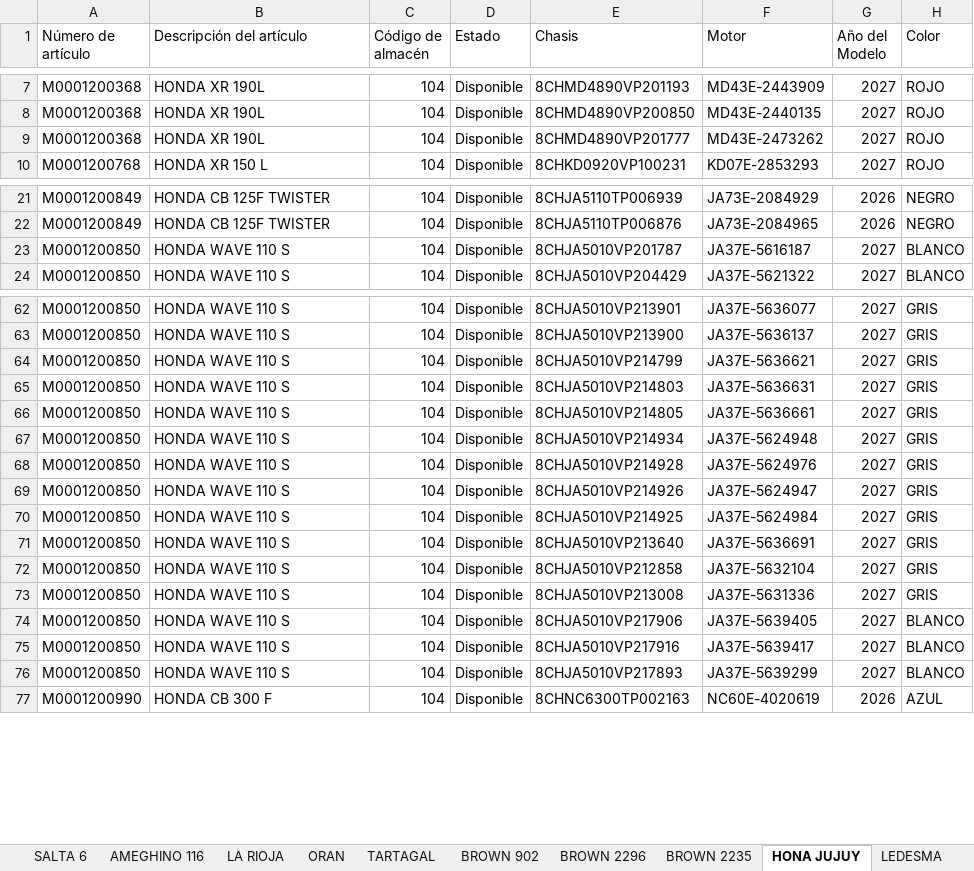
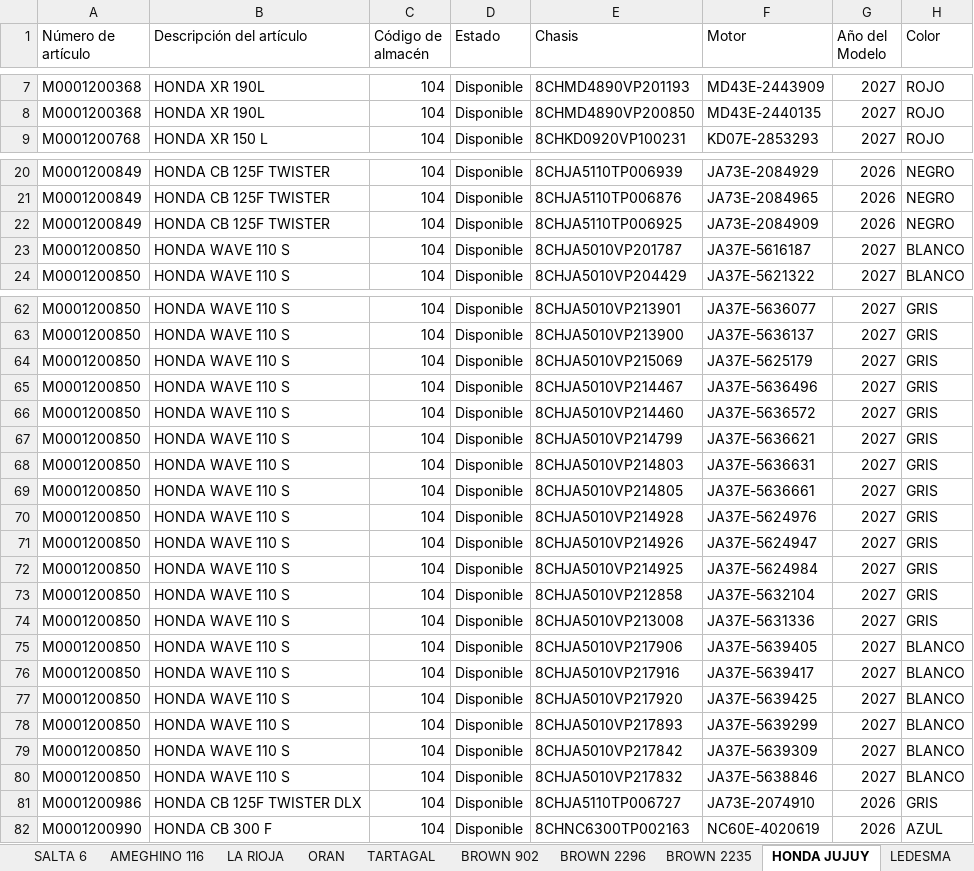
Before and after one commit to yuhmaksuc095-beep/logistica-jujuy, an Excel workbook: datos.xlsx, sheet HONDA JUJUY, drawn as a sheet; only a part is shown, gaps mark what is left out; values as stored, in another font and other column widths than the file's, no borders; removed rows and columns are numbered as before the commit, all else as after; the diff covers the shown part only; the diff names each change by its address in the sheet, - before the commit and + after, or states it on an @@ line.

```diff
--- a/datos.xlsx (sheet HONDA JUJUY)
+++ b/datos.xlsx (sheet HONDA JUJUY)
-sheet tab: HONA JUJUY
+sheet tab: HONDA JUJUY
-row 9: M0001200368 | HONDA XR 190L | 104 | Disponible | 8CHMD4890VP201777 | MD43E-2473262 | 2027 | ROJO
+row 22: M0001200849 | HONDA CB 125F TWISTER | 104 | Disponible | 8CHJA5110TP006925 | JA73E-2084909 | 2026 | NEGRO
+row 64: M0001200850 | HONDA WAVE 110 S | 104 | Disponible | 8CHJA5010VP215069 | JA37E-5625179 | 2027 | GRIS
+row 65: M0001200850 | HONDA WAVE 110 S | 104 | Disponible | 8CHJA5010VP214467 | JA37E-5636496 | 2027 | GRIS
+row 66: M0001200850 | HONDA WAVE 110 S | 104 | Disponible | 8CHJA5010VP214460 | JA37E-5636572 | 2027 | GRIS
-row 67: M0001200850 | HONDA WAVE 110 S | 104 | Disponible | 8CHJA5010VP214934 | JA37E-5624948 | 2027 | GRIS
-row 71: M0001200850 | HONDA WAVE 110 S | 104 | Disponible | 8CHJA5010VP213640 | JA37E-5636691 | 2027 | GRIS
+row 77: M0001200850 | HONDA WAVE 110 S | 104 | Disponible | 8CHJA5010VP217920 | JA37E-5639425 | 2027 | BLANCO
+row 79: M0001200850 | HONDA WAVE 110 S | 104 | Disponible | 8CHJA5010VP217842 | JA37E-5639309 | 2027 | BLANCO
+row 80: M0001200850 | HONDA WAVE 110 S | 104 | Disponible | 8CHJA5010VP217832 | JA37E-5638846 | 2027 | BLANCO
+row 81: M0001200986 | HONDA CB 125F TWISTER DLX | 104 | Disponible | 8CHJA5110TP006727 | JA73E-2074910 | 2026 | GRIS
```
Also changed, not shown: 4 removed rows and 2 edited cells elsewhere in this sheet, sheet COCHUCHAL, sheet BROWN 2235, sheet BROWN 2296, sheet LA RIOJA, sheet SALTA 2, sheet ORAN, 5 more sheets.
